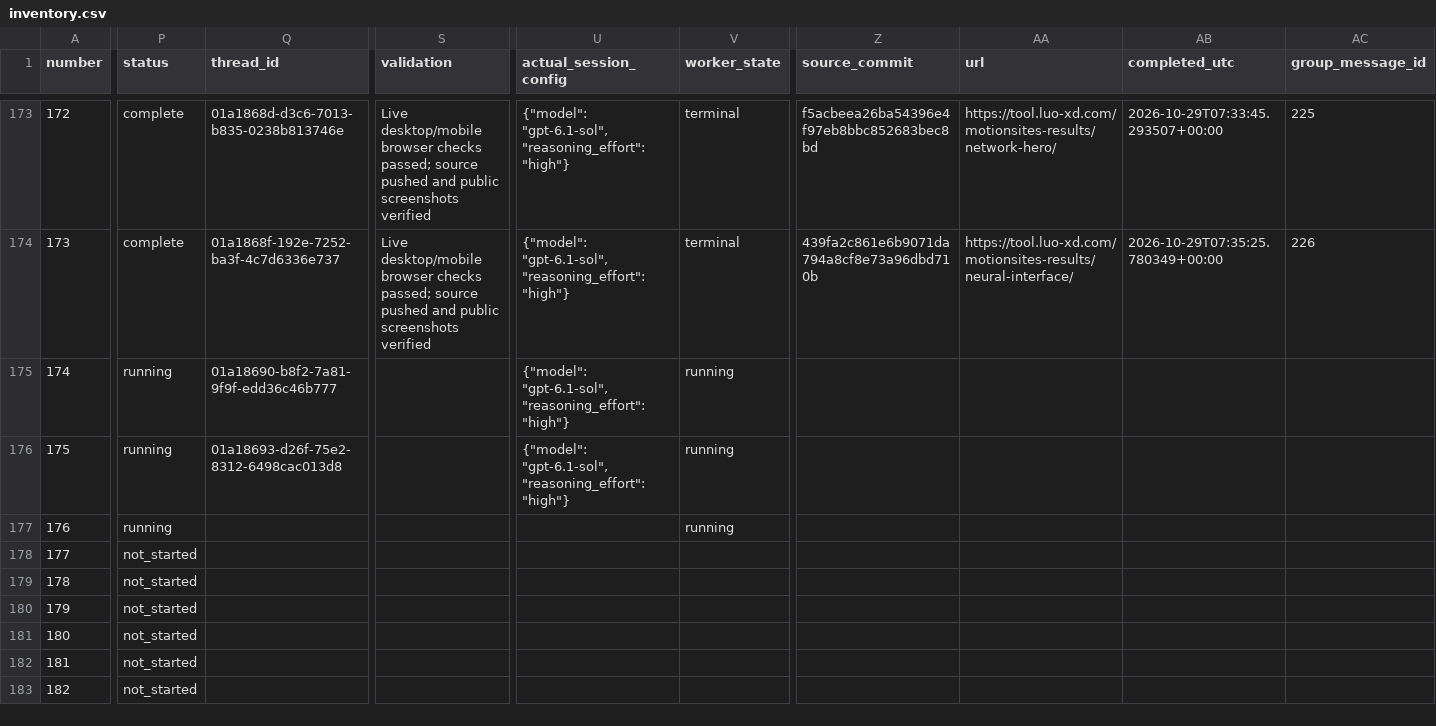
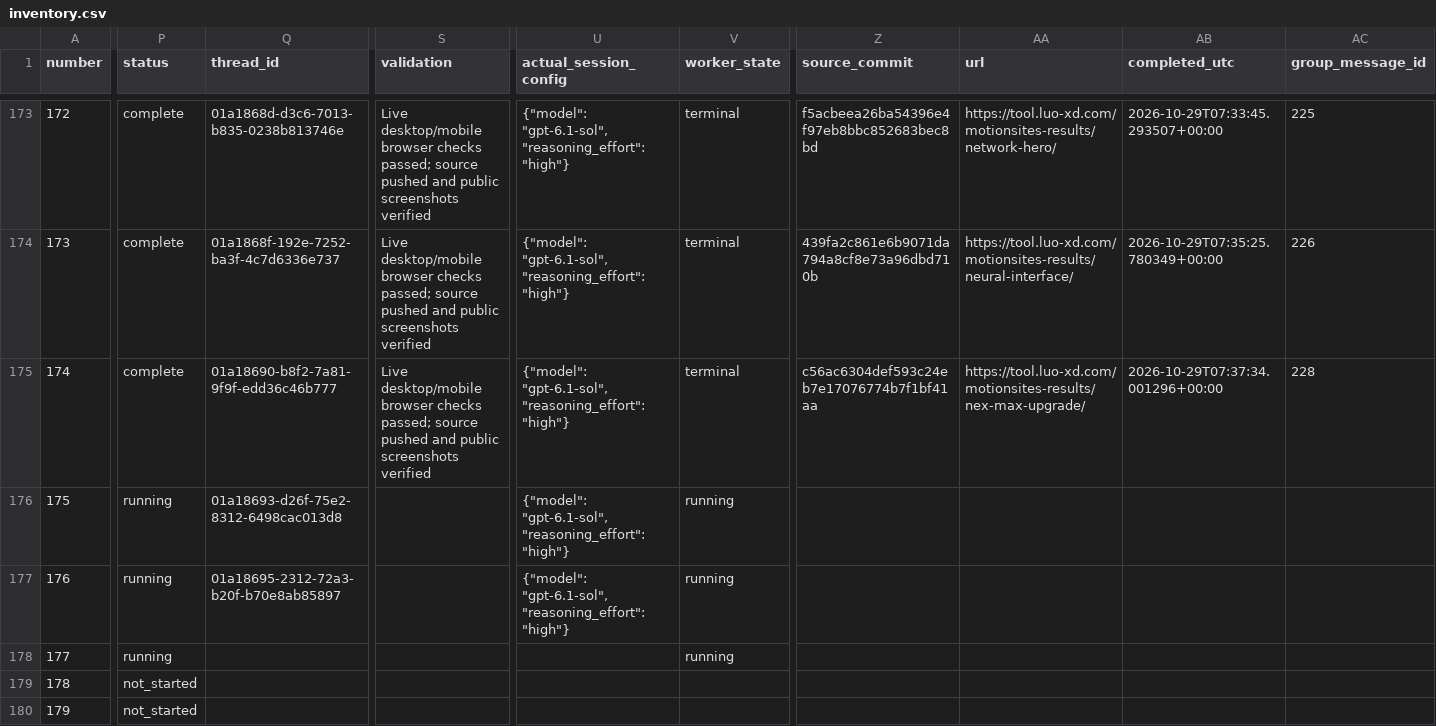
Before and after one commit to radish40/MotionSites, a CSV file: docs/gpt-6.1-sol-high/inventory.csv, drawn as a sheet; only a part is shown, gaps mark what is left out; the shorter side is filled out with more unchanged rows; the diff covers the shown part only; the diff names each change by its address in the sheet, - before the commit and + after, or states it on an @@ line.

```diff
--- a/docs/gpt-6.1-sol-high/inventory.csv
+++ b/docs/gpt-6.1-sol-high/inventory.csv
-P175 (status): running
+P175 (status): complete
-S175 (validation): (empty)
+S175 (validation): Live desktop/mobile browser checks passed; source pushed and public screenshots verified
-V175 (worker_state): running
+V175 (worker_state): terminal
-Z175 (source_commit): (empty)
+Z175 (source_commit): c56ac6304def593c24eb7e17076774b7f1bf41aa
-AA175 (url): (empty)
+AA175 (url): https://tool.luo-xd.com/motionsites-results/nex-max-upgrade/
-AB175 (completed_utc): (empty)
+AB175 (completed_utc): 2026-10-29T07:37:34.001296+00:00
-AC175 (group_message_id): (empty)
+AC175 (group_message_id): 228
-Q177 (thread_id): (empty)
+Q177 (thread_id): 01a18695-2312-72a3-b20f-b70e8ab85897
-U177 (actual_session_config): (empty)
+U177 (actual_session_config): {"model": "gpt-6.1-sol", "reasoning_effort": "high"}
-P178 (status): not_started
+P178 (status): running
-V178 (worker_state): (empty)
+V178 (worker_state): running
```
Also changed, not shown: 4 edited cells elsewhere in this file, 4 other files.
